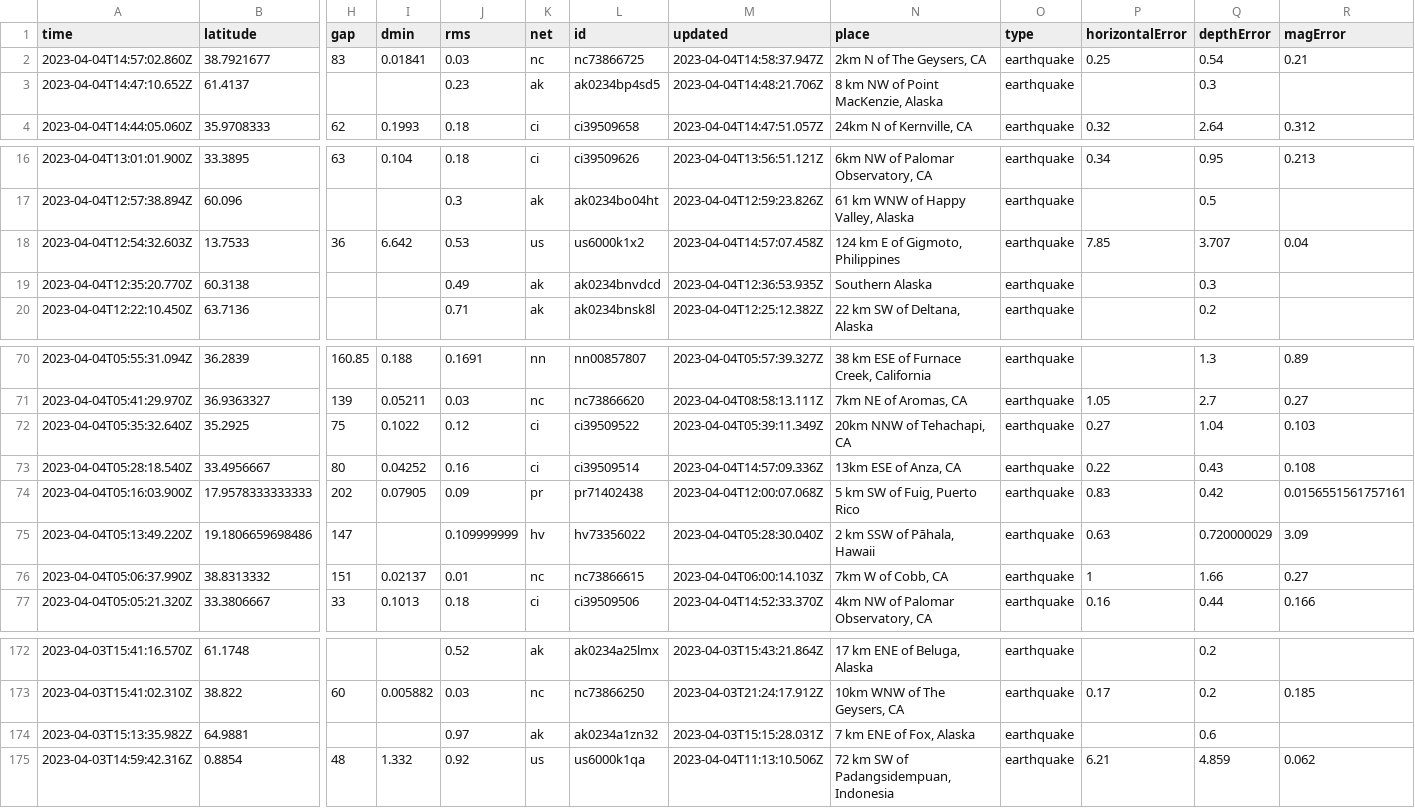
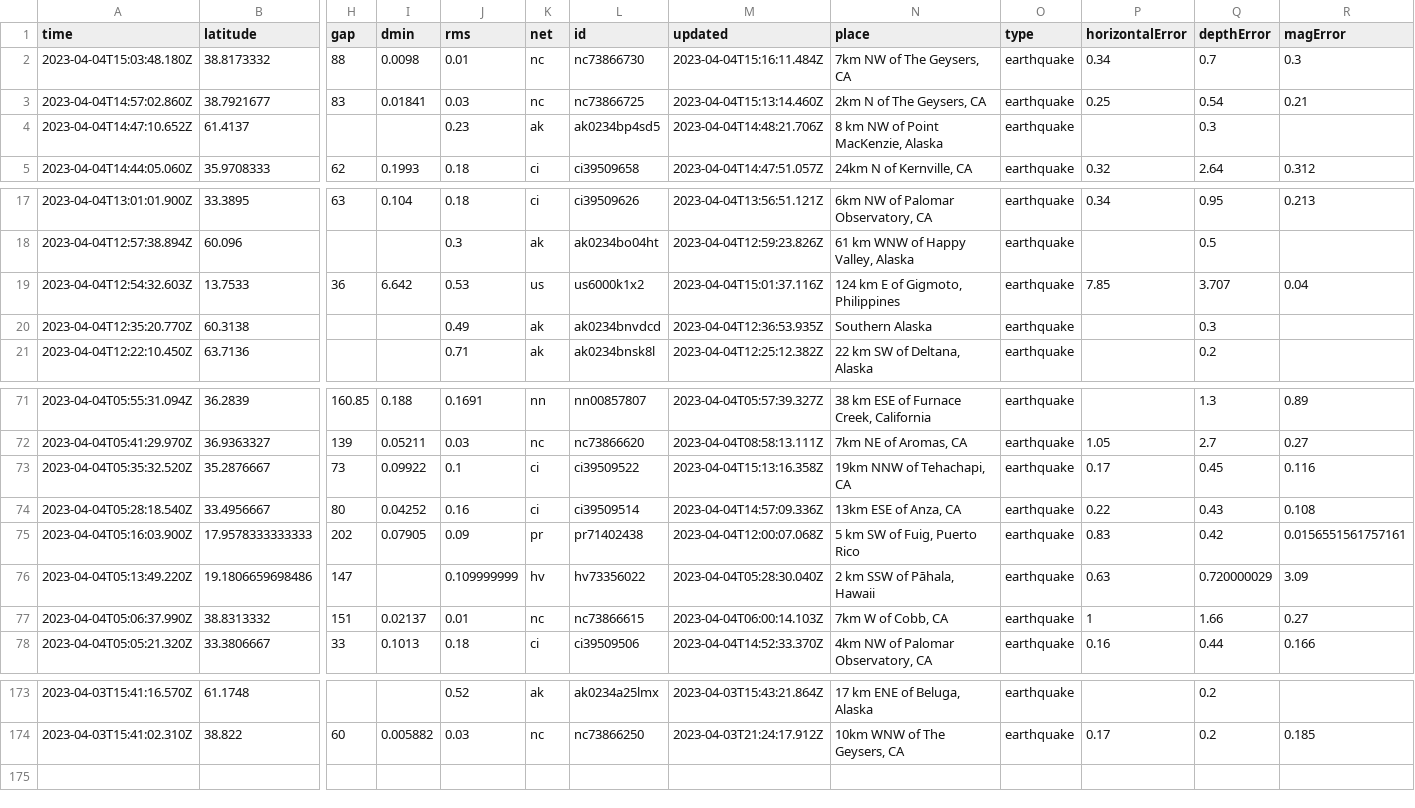
Before and after one commit to katielicari/nicar22-github-action, a CSV file: usgs_current.csv, drawn as a sheet; only a part is shown, gaps mark what is left out; removed rows and columns are numbered as before the commit, all else as after; rows hold the shown columns only; the diff names each change by its address in the sheet, - before the commit and + after, or states it on an @@ line.

```diff
--- a/usgs_current.csv
+++ b/usgs_current.csv
+row 2: 2023-04-04T15:03:48.180Z | 38.8173332 | 88 | 0.0098 | 0.01 | nc | nc73866730 | 2023-04-04T15:16:11.484Z | 7km NW of The Geysers, CA | earthquake | 0.34 | 0.7 | 0.3
-M3 (updated): 2023-04-04T14:58:37.947Z
+M3 (updated): 2023-04-04T15:13:14.460Z
-M19 (updated): 2023-04-04T14:57:07.458Z
+M19 (updated): 2023-04-04T15:01:37.116Z
-row 72: 2023-04-04T05:35:32.640Z | 35.2925 | 75 | 0.1022 | 0.12 | ci | ci39509522 | 2023-04-04T05:39:11.349Z | 20km NNW of Tehachapi, CA | earthquake | 0.27 | 1.04 | 0.103
+row 73: 2023-04-04T05:35:32.520Z | 35.2876667 | 73 | 0.09922 | 0.1 | ci | ci39509522 | 2023-04-04T15:13:16.358Z | 19km NNW of Tehachapi, CA | earthquake | 0.17 | 0.45 | 0.116
-row 174: 2023-04-03T15:13:35.982Z | 64.9881 |  |  | 0.97 | ak | ak0234a1zn32 | 2023-04-03T15:15:28.031Z | 7 km ENE of Fox, Alaska | earthquake |  | 0.6
-row 175: 2023-04-03T14:59:42.316Z | 0.8854 | 48 | 1.332 | 0.92 | us | us6000k1qa | 2023-04-04T11:13:10.506Z | 72 km SW of Padangsidempuan, Indonesia | earthquake | 6.21 | 4.859 | 0.062
```
